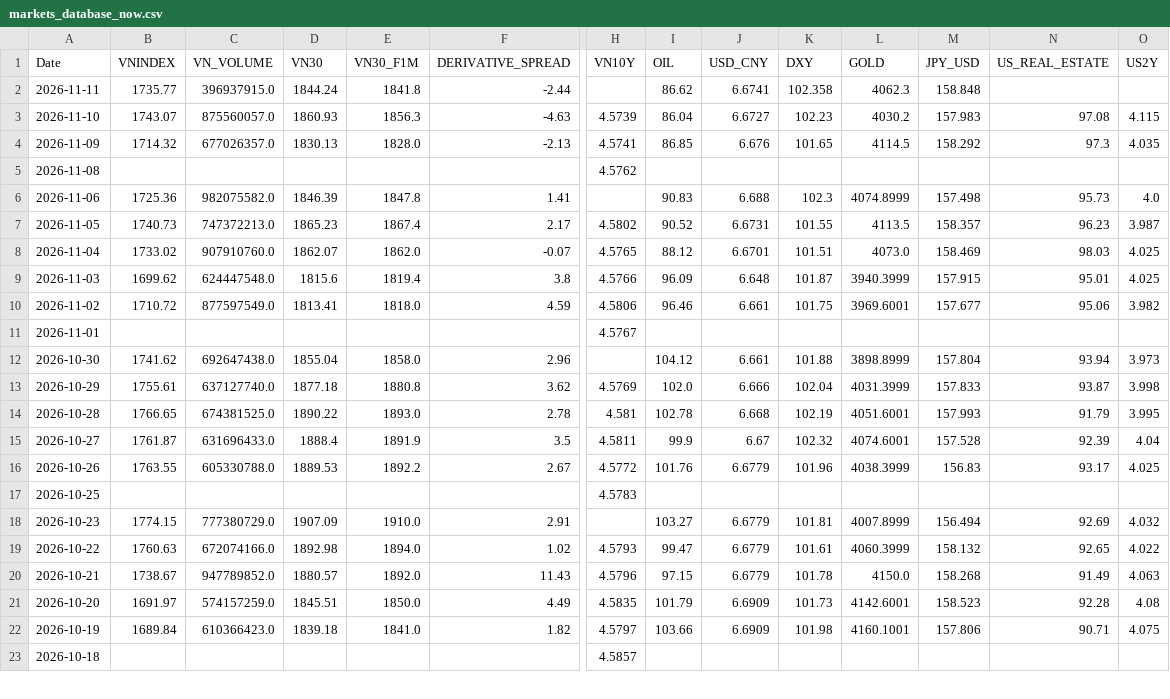
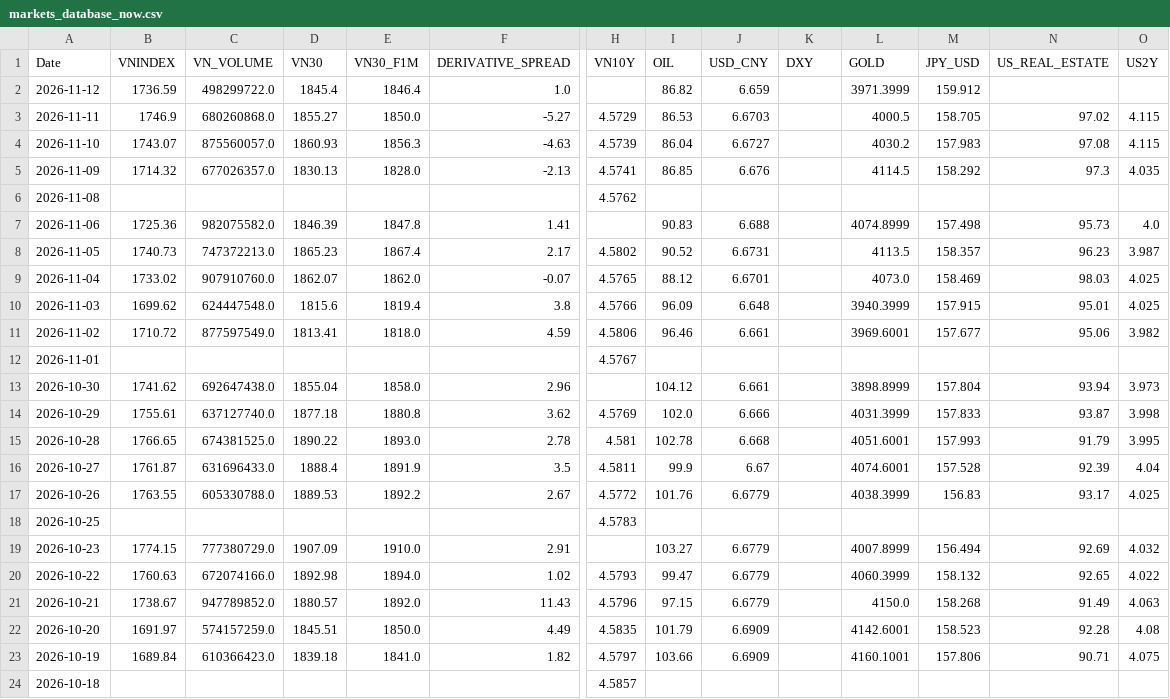
Before and after one commit to baoduonght/vnindexcycle, a CSV file: markets_database_now.csv, drawn as a sheet; only a part is shown, gaps mark what is left out; addresses are those after the commit; rows hold the shown columns only; the diff covers the shown part only; the diff names each change by its address in the sheet, - before the commit and + after, or states it on an @@ line.

```diff
--- a/markets_database_now.csv
+++ b/markets_database_now.csv
+row 2: 2026-11-12 | 1736.59 | 498299722.0 | 1845.4 | 1846.4 | 1.0 |  | 86.82 | 6.659 |  | 3971.3999 | 159.912
-B3 (VNINDEX): 1735.77
+B3 (VNINDEX): 1746.9
-C3 (VN_VOLUME): 396937915.0
+C3 (VN_VOLUME): 680260868.0
-D3 (VN30): 1844.24
+D3 (VN30): 1855.27
-E3 (VN30_F1M): 1841.8
+E3 (VN30_F1M): 1850.0
-F3 (DERIVATIVE_SPREAD): -2.44
+F3 (DERIVATIVE_SPREAD): -5.27
-H3 (VN10Y): (empty)
+H3 (VN10Y): 4.5729
-I3 (OIL): 86.62
+I3 (OIL): 86.53
-J3 (USD_CNY): 6.6741
+J3 (USD_CNY): 6.6703
-K3 (DXY): 102.358
+K3 (DXY): (empty)
-L3 (GOLD): 4062.3
+L3 (GOLD): 4000.5
-M3 (JPY_USD): 158.848
+M3 (JPY_USD): 158.705
-N3 (US_REAL_ESTATE): (empty)
+N3 (US_REAL_ESTATE): 97.02
-O3 (US2Y): (empty)
+O3 (US2Y): 4.115
-K4 (DXY): 102.23
+K4 (DXY): (empty)
-K5 (DXY): 101.65
+K5 (DXY): (empty)
-K7 (DXY): 102.3
+K7 (DXY): (empty)
-K8 (DXY): 101.55
+K8 (DXY): (empty)
-K9 (DXY): 101.51
+K9 (DXY): (empty)
-K10 (DXY): 101.87
+K10 (DXY): (empty)
-K11 (DXY): 101.75
+K11 (DXY): (empty)
-K13 (DXY): 101.88
+K13 (DXY): (empty)
-K14 (DXY): 102.04
+K14 (DXY): (empty)
-K15 (DXY): 102.19
+K15 (DXY): (empty)
-K16 (DXY): 102.32
+K16 (DXY): (empty)
-K17 (DXY): 101.96
+K17 (DXY): (empty)
-K19 (DXY): 101.81
+K19 (DXY): (empty)
-K20 (DXY): 101.61
+K20 (DXY): (empty)
-K21 (DXY): 101.78
+K21 (DXY): (empty)
-K22 (DXY): 101.73
+K22 (DXY): (empty)
-K23 (DXY): 101.98
+K23 (DXY): (empty)
```
Also changed, not shown: 1 removed row and 7 edited cells elsewhere in this file, vn_markets_database10years.csv, 2 other files.
